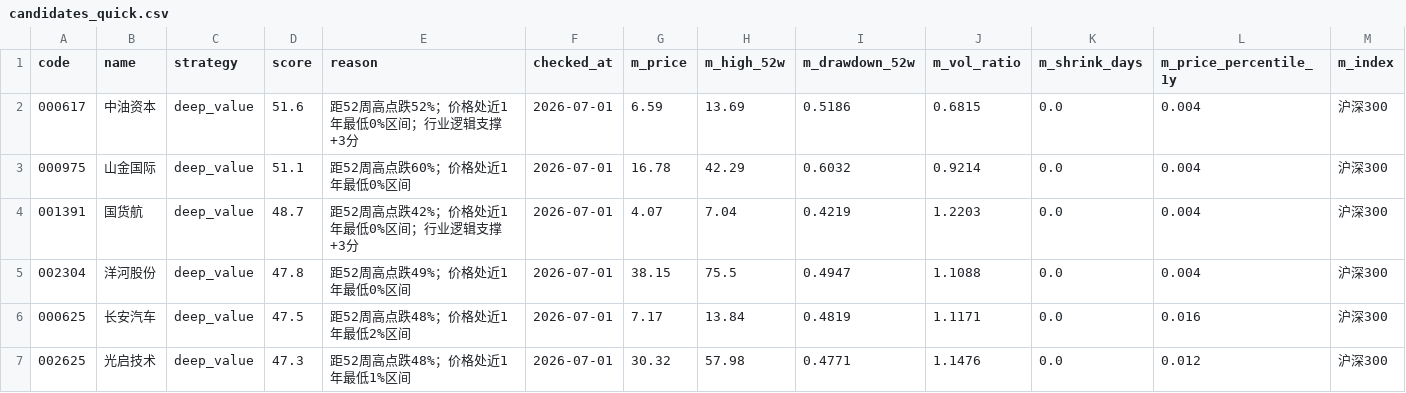
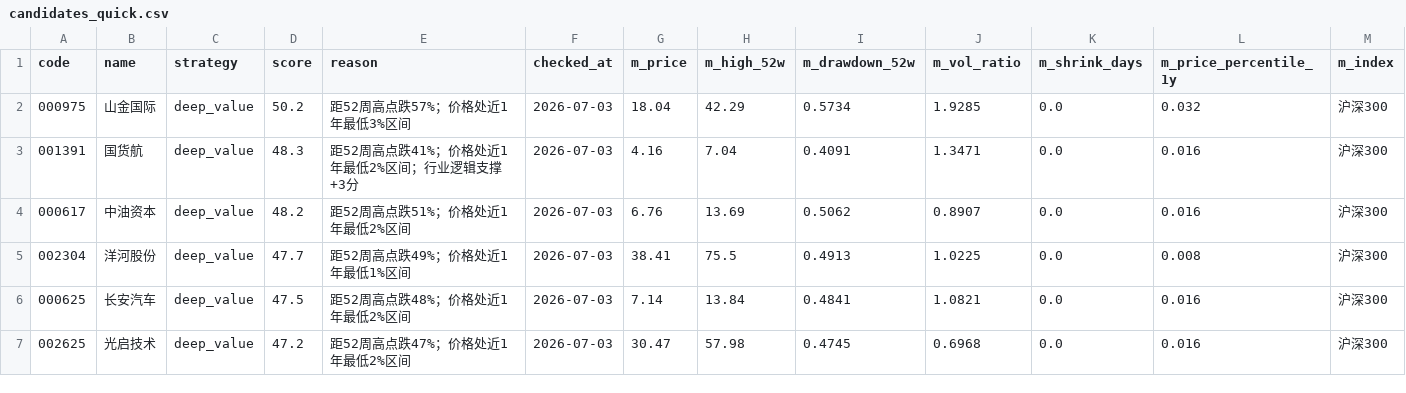
Before and after one commit to huangjialing0010/da-a-trading, a CSV file: output/candidates_quick.csv, drawn as a sheet; only a part is shown; the diff covers the shown part only.

```diff
--- a/output/candidates_quick.csv
+++ b/output/candidates_quick.csv
@@ -1,7 +1,7 @@
 code,name,strategy,score,reason,checked_at,m_price,m_high_52w,m_drawdown_52w,m_vol_ratio,m_shrink_days,m_price_percentile_1y,m_index
-000617,中油资本,deep_value,51.6,距52周高点跌52%；价格处近1年最低0%区间；行业逻辑支撑 +3分,2026-07-01,6.59,13.69,0.5186,0.6815,0.0,0.004,沪深300
-000975,山金国际,deep_value,51.1,距52周高点跌60%；价格处近1年最低0%区间,2026-07-01,16.78,42.29,0.6032,0.9214,0.0,0.004,沪深300
-001391,国货航,deep_value,48.7,距52周高点跌42%；价格处近1年最低0%区间；行业逻辑支撑 +3分,2026-07-01,4.07,7.04,0.4219,1.2203,0.0,0.004,沪深300
-002304,洋河股份,deep_value,47.8,距52周高点跌49%；价格处近1年最低0%区间,2026-07-01,38.15,75.5,0.4947,1.1088,0.0,0.004,沪深300
-000625,长安汽车,deep_value,47.5,距52周高点跌48%；价格处近1年最低2%区间,2026-07-01,7.17,13.84,0.4819,1.1171,0.0,0.016,沪深300
-002625,光启技术,deep_value,47.3,距52周高点跌48%；价格处近1年最低1%区间,2026-07-01,30.32,57.98,0.4771,1.1476,0.0,0.012,沪深300
+000975,山金国际,deep_value,50.2,距52周高点跌57%；价格处近1年最低3%区间,2026-07-03,18.04,42.29,0.5734,1.9285,0.0,0.032,沪深300
+001391,国货航,deep_value,48.3,距52周高点跌41%；价格处近1年最低2%区间；行业逻辑支撑 +3分,2026-07-03,4.16,7.04,0.4091,1.3471,0.0,0.016,沪深300
+000617,中油资本,deep_value,48.2,距52周高点跌51%；价格处近1年最低2%区间,2026-07-03,6.76,13.69,0.5062,0.8907,0.0,0.016,沪深300
+002304,洋河股份,deep_value,47.7,距52周高点跌49%；价格处近1年最低1%区间,2026-07-03,38.41,75.5,0.4913,1.0225,0.0,0.008,沪深300
+000625,长安汽车,deep_value,47.5,距52周高点跌48%；价格处近1年最低2%区间,2026-07-03,7.14,13.84,0.4841,1.0821,0.0,0.016,沪深300
+002625,光启技术,deep_value,47.2,距52周高点跌47%；价格处近1年最低2%区间,2026-07-03,30.47,57.98,0.4745,0.6968,0.0,0.016,沪深300
```
Also changed, not shown: 1 removed row and 41 edited cells elsewhere in this file, output/candidates.csv, output/holdings.csv, 8 other files.
